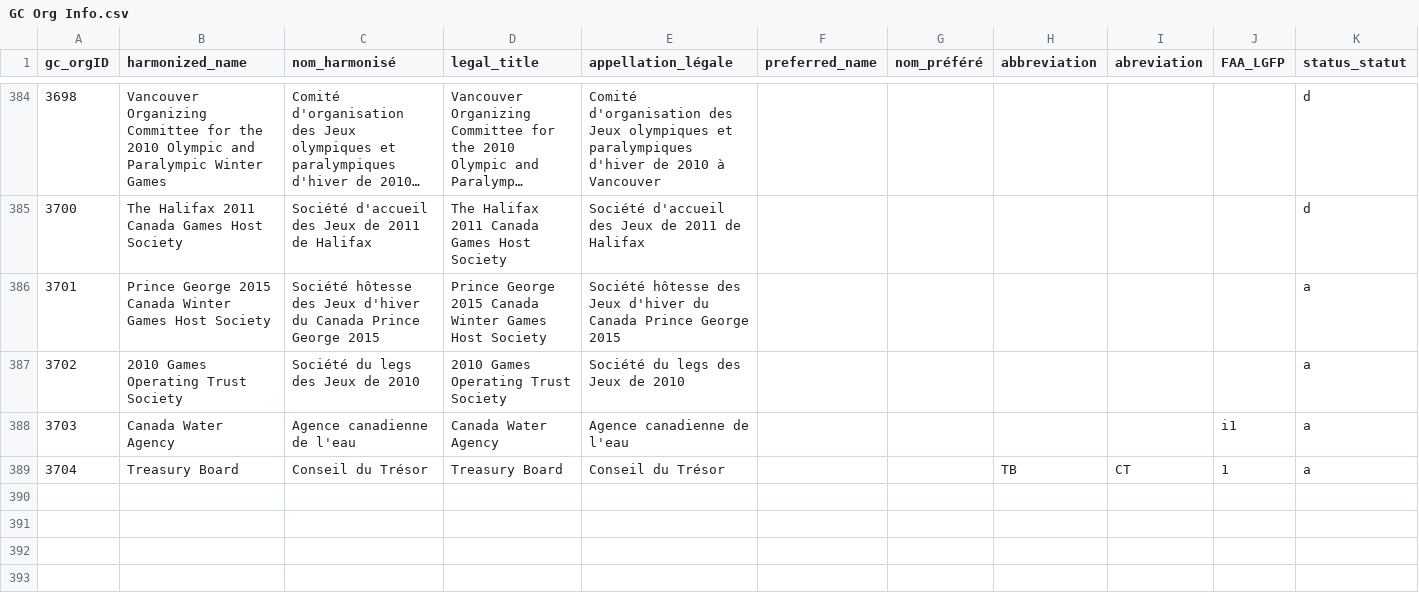
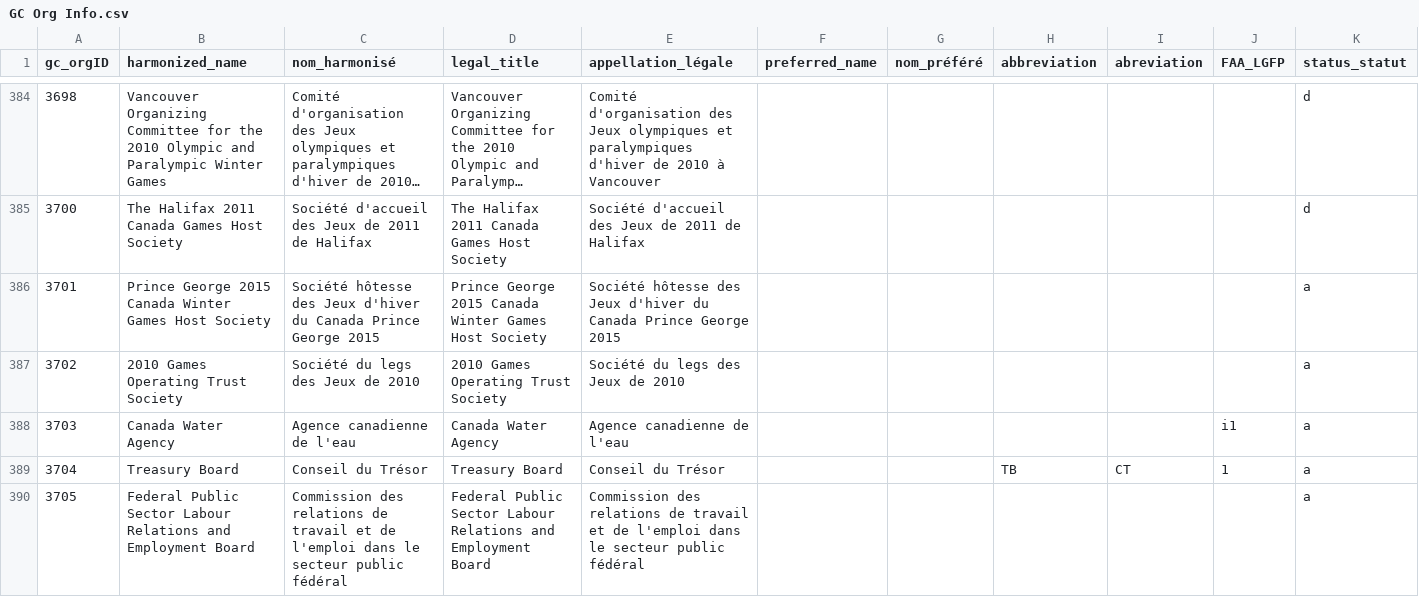
Before and after one commit to Jmikelittle/GCOrgName, a CSV file: GC Org Info.csv, drawn as a sheet; only a part is shown, gaps mark what is left out; long unchanged cells end in …; rows hold the shown columns only; the diff names each change by its address in the sheet, - before the commit and + after, or states it on an @@ line.

Commit message:
added Federal Public Sector Labour Relations and Employment Board

```diff
--- a/GC Org Info.csv
+++ b/GC Org Info.csv
+row 390: 3705 | Federal Public Sector Labour Relations and Employment Board | Commission des relations de travail et de l'emploi dans le secteur public fédéral | Federal Public Sector Labour Relations and Employment Board | Commission des relations de travail et de l'emploi dans le secteur public fédéral |  |  |  |  |  | a
```
Also changed, not shown: Manual org ID link.csv.
